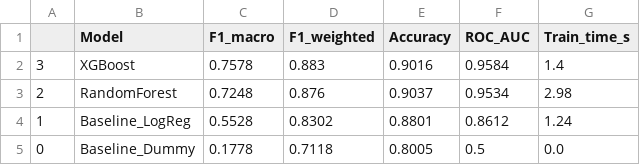
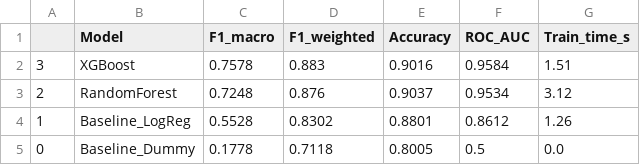
Before and after one commit to tamaodm1/DATA_MINING_PROJECT, a CSV file: outputs/tables/clf_results_comparison.csv, drawn as a sheet.

```diff
--- a/outputs/tables/clf_results_comparison.csv
+++ b/outputs/tables/clf_results_comparison.csv
@@ -1,5 +1,5 @@
 ,Model,F1_macro,F1_weighted,Accuracy,ROC_AUC,Train_time_s
-3,XGBoost,0.7578,0.883,0.9016,0.9584,1.4
-2,RandomForest,0.7248,0.876,0.9037,0.9534,2.98
-1,Baseline_LogReg,0.5528,0.8302,0.8801,0.8612,1.24
+3,XGBoost,0.7578,0.883,0.9016,0.9584,1.51
+2,RandomForest,0.7248,0.876,0.9037,0.9534,3.12
+1,Baseline_LogReg,0.5528,0.8302,0.8801,0.8612,1.26
 0,Baseline_Dummy,0.1778,0.7118,0.8005,0.5,0.0
```
Also changed, not shown: outputs/tables/association_top_rules.csv, outputs/tables/cluster_k_selection.csv, 5 other files.
